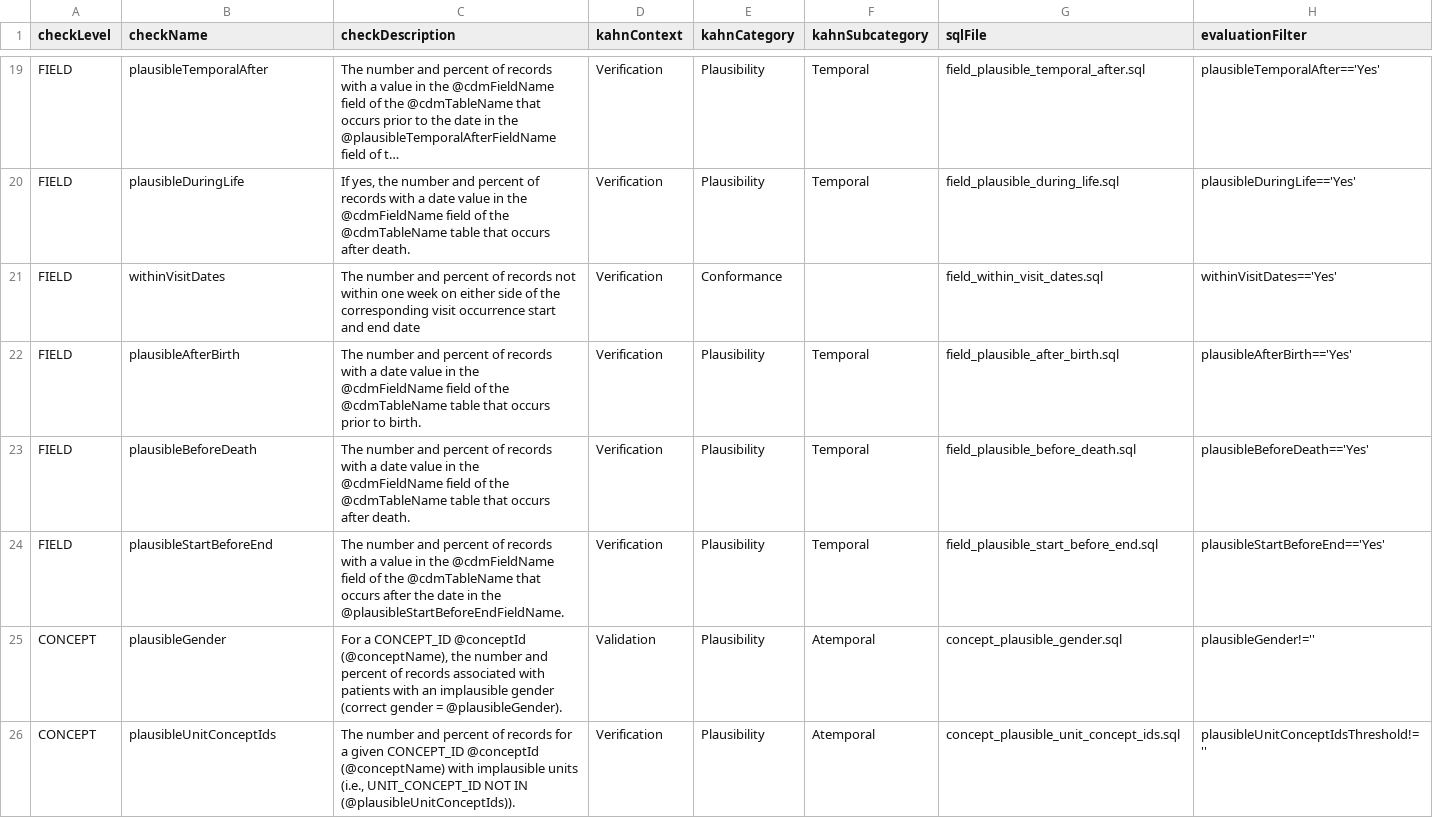
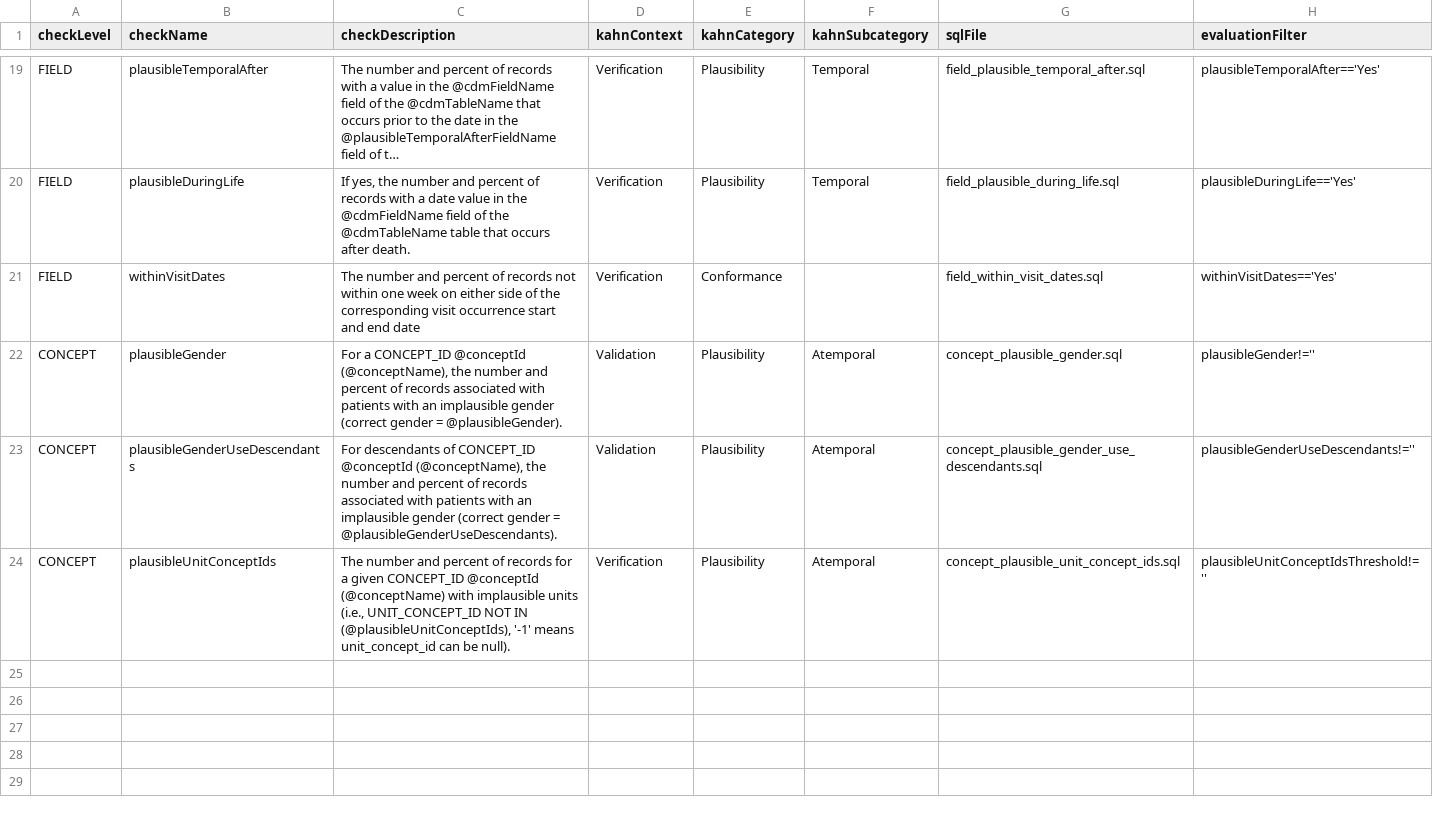
Before and after one commit to Miimansa/Miimansa-DQD, a CSV file: inst/csv/OMOP_CDMv5.2_Check_Descriptions.csv, drawn as a sheet; only a part is shown, gaps mark what is left out; long unchanged cells end in ….

Commit message:
added cleaned up measurement-unit checks, aggregated gender concepts, to do: update the documentation

```diff
--- a/inst/csv/OMOP_CDMv5.2_Check_Descriptions.csv
+++ b/inst/csv/OMOP_CDMv5.2_Check_Descriptions.csv
@@ -22,6 +22,4 @@ FIELD,plausibleDuringLife,"If yes, the number and percent of records with a date
 FIELD,withinVisitDates,The number and percent of records not within one week on either side of the corresponding visit occurrence start and end date,Verification,Conformance,,field_within_visit_dates.sql,withinVisitDates=='Yes'
-FIELD,plausibleAfterBirth,"The number and percent of records with a date value in the @cdmFieldName field of the @cdmTableName table that occurs prior to birth.",Verification,Plausibility,Temporal,field_plausible_after_birth.sql,plausibleAfterBirth=='Yes'
-FIELD,plausibleBeforeDeath,"The number and percent of records with a date value in the @cdmFieldName field of the @cdmTableName table that occurs after death.",Verification,Plausibility,Temporal,field_plausible_before_death.sql,plausibleBeforeDeath=='Yes'
-FIELD,plausibleStartBeforeEnd,"The number and percent of records with a value in the @cdmFieldName field of the @cdmTableName that occurs after the date in the @plausibleStartBeforeEndFieldName.",Verification,Plausibility,Temporal,field_plausible_start_before_end.sql,plausibleStartBeforeEnd=='Yes'
 CONCEPT,plausibleGender,"For a CONCEPT_ID @conceptId (@conceptName), the number and percent of records associated with patients with an implausible gender (correct gender = @plausibleGender).",Validation,Plausibility,Atemporal,concept_plausible_gender.sql,plausibleGender!=''
-CONCEPT,plausibleUnitConceptIds,"The number and percent of records for a given CONCEPT_ID @conceptId (@conceptName) with implausible units (i.e., UNIT_CONCEPT_ID NOT IN  (@plausibleUnitConceptIds)).",Verification,Plausibility,Atemporal,concept_plausible_unit_concept_ids.sql,plausibleUnitConceptIdsThreshold!=''
+CONCEPT,plausibleGenderUseDescendants,"For descendants of CONCEPT_ID @conceptId (@conceptName), the number and percent of records associated with patients with an implausible gender (correct gender = @plausibleGenderUseDescendants).",Validation,Plausibility,Atemporal,concept_plausible_gender_use_descendants.sql,plausibleGenderUseDescendants!=''
+CONCEPT,plausibleUnitConceptIds,"The number and percent of records for a given CONCEPT_ID @conceptId (@conceptName) with implausible units (i.e., UNIT_CONCEPT_ID NOT IN  (@plausibleUnitConceptIds), '-1' means unit_concept_id can be null).",Verification,Plausibility,Atemporal,concept_plausible_unit_concept_ids.sql,plausibleUnitConceptIdsThreshold!=''
```
Also changed, not shown: inst/csv/OMOP_CDMv5.3_Check_Descriptions.csv, inst/csv/OMOP_CDMv5.4_Check_Descriptions.csv, 5 other files.
